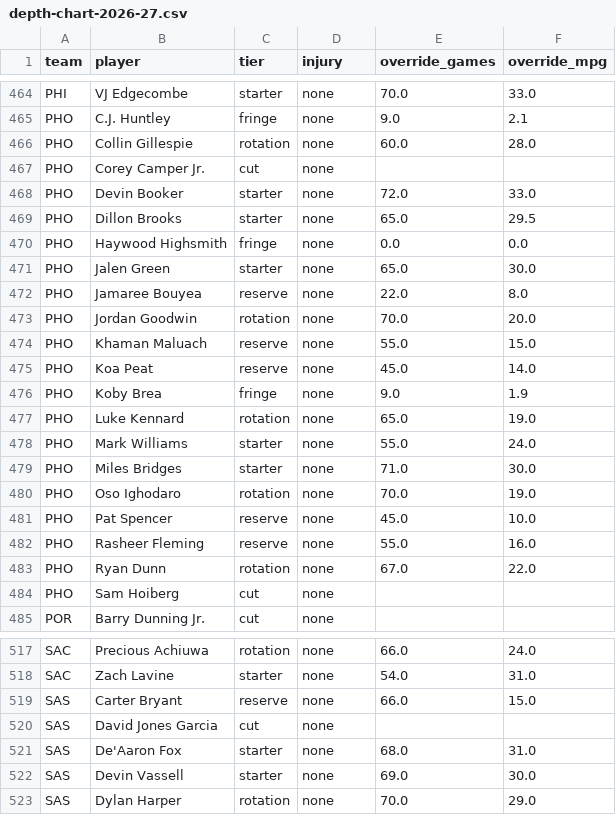
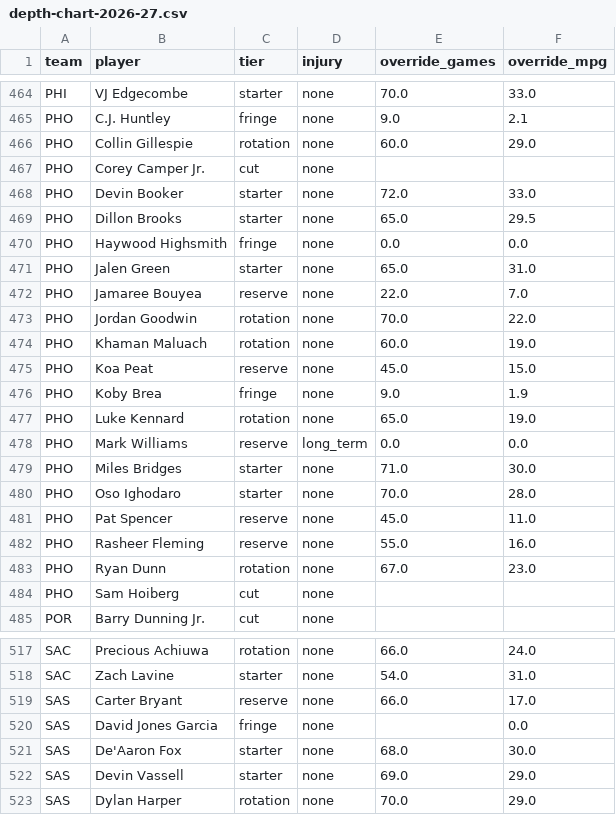
Before and after one commit to fantasyhoopsedge/hoopsedge-site, a CSV file: data/nba-rosters/depth-chart-2026-27.csv, drawn as a sheet; only a part is shown, gaps mark what is left out; the diff covers the shown part only.

Commit message:
chore(depth-chart): pull Ash's live admin-tool edits into git
Today's Phase B run correctly stopped itself at the reversion safety check
(7 tier changes arriving with a still-set override) -- these are real edits
Ash made in /admin/depth-chart since this morning's roster cleanup, not
stale data. The story is internally coherent: Mark Williams (PHO) tagged
injury=long_term and dropped to reserve/0 MPG, with Khaman Maluach and Oso
Ighodaro (both PHO bigs) bumped up to fill the gap in the same session
(reserve->rotation, rotation->starter). Plus Lonnie Walker IV, Jalen
Pickett, Zyon Pullin, and David Jones Garcia each got real tier/minutes
adjustments. Also 2 role-context tier changes (Cooper Flagg -> expanded,
Zyon Pullin -> no_change).

Ran depth-chart:pipeline locally to pull this state from Supabase (already
correct there, production writes go straight to it) and commit it to git,
so the next Phase B run's reversion check compares against a baseline that
already matches -- clearing the gate for Stage 1-5 to run.

```diff
--- a/data/nba-rosters/depth-chart-2026-27.csv
+++ b/data/nba-rosters/depth-chart-2026-27.csv
@@ -465,3 +465,3 @@ PHI,VJ Edgecombe,starter,none,70.0,33.0
 PHO,C.J. Huntley,fringe,none,9.0,2.1
-PHO,Collin Gillespie,rotation,none,60.0,28.0
+PHO,Collin Gillespie,rotation,none,60.0,29.0
 PHO,Corey Camper Jr.,cut,none,,
@@ -470,15 +470,15 @@ PHO,Dillon Brooks,starter,none,65.0,29.5
 PHO,Haywood Highsmith,fringe,none,0.0,0.0
-PHO,Jalen Green,starter,none,65.0,30.0
-PHO,Jamaree Bouyea,reserve,none,22.0,8.0
-PHO,Jordan Goodwin,rotation,none,70.0,20.0
-PHO,Khaman Maluach,reserve,none,55.0,15.0
-PHO,Koa Peat,reserve,none,45.0,14.0
+PHO,Jalen Green,starter,none,65.0,31.0
+PHO,Jamaree Bouyea,reserve,none,22.0,7.0
+PHO,Jordan Goodwin,rotation,none,70.0,22.0
+PHO,Khaman Maluach,rotation,none,60.0,19.0
+PHO,Koa Peat,reserve,none,45.0,15.0
 PHO,Koby Brea,fringe,none,9.0,1.9
 PHO,Luke Kennard,rotation,none,65.0,19.0
-PHO,Mark Williams,starter,none,55.0,24.0
+PHO,Mark Williams,reserve,long_term,0.0,0.0
 PHO,Miles Bridges,starter,none,71.0,30.0
-PHO,Oso Ighodaro,rotation,none,70.0,19.0
-PHO,Pat Spencer,reserve,none,45.0,10.0
+PHO,Oso Ighodaro,starter,none,70.0,28.0
+PHO,Pat Spencer,reserve,none,45.0,11.0
 PHO,Rasheer Fleming,reserve,none,55.0,16.0
-PHO,Ryan Dunn,rotation,none,67.0,22.0
+PHO,Ryan Dunn,rotation,none,67.0,23.0
 PHO,Sam Hoiberg,cut,none,,
@@ -518,6 +518,6 @@ SAC,Precious Achiuwa,rotation,none,66.0,24.0
 SAC,Zach Lavine,starter,none,54.0,31.0
-SAS,Carter Bryant,reserve,none,66.0,15.0
-SAS,David Jones Garcia,cut,none,,
-SAS,De'Aaron Fox,starter,none,68.0,31.0
-SAS,Devin Vassell,starter,none,69.0,30.0
+SAS,Carter Bryant,reserve,none,66.0,17.0
+SAS,David Jones Garcia,fringe,none,,0.0
+SAS,De'Aaron Fox,starter,none,68.0,30.0
+SAS,Devin Vassell,starter,none,69.0,29.0
 SAS,Dylan Harper,rotation,none,70.0,29.0
```
Also changed, not shown: 25 edited cells elsewhere in this file, data/nba-rosters/role-context-2026-27.csv, 3 other files.
